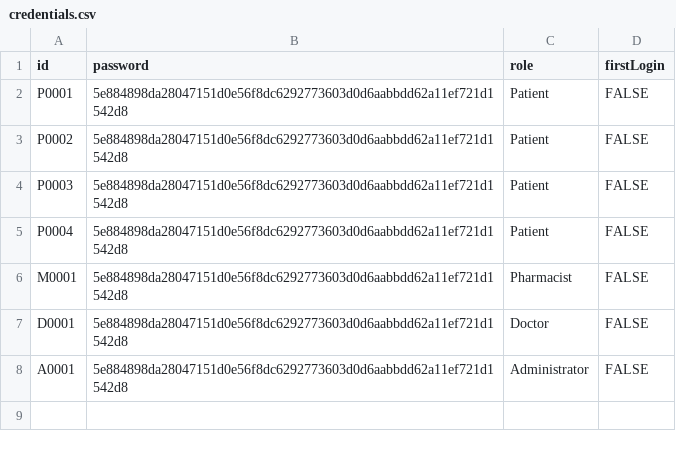
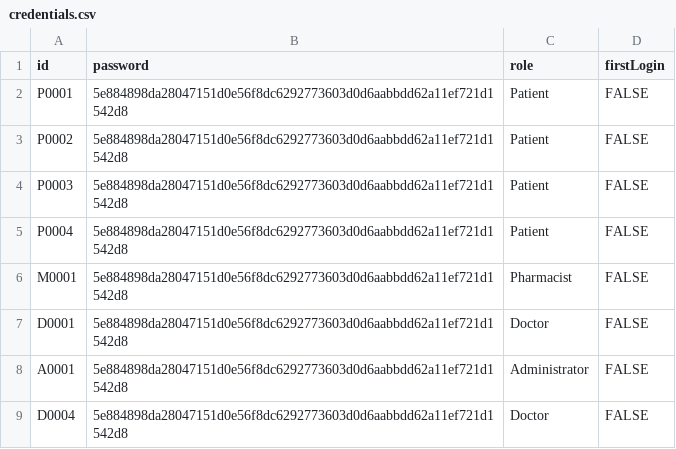
Before and after one commit to ntle04/SC2002-SCMB-G3, a CSV file: src/main/data/credentials.csv, drawn as a sheet.

```diff
--- a/src/main/data/credentials.csv
+++ b/src/main/data/credentials.csv
@@ -8 +8,2 @@ D0001,5e884898da28047151d0e56f8dc6292773603d0d6aabbdd62a11ef721d1542d8,Doctor,FA
 A0001,5e884898da28047151d0e56f8dc6292773603d0d6aabbdd62a11ef721d1542d8,Administrator,FALSE
+D0004,5e884898da28047151d0e56f8dc6292773603d0d6aabbdd62a11ef721d1542d8,Doctor,FALSE
```
Also changed, not shown: src/main/data/appointment_outcome.csv, src/main/data/prescription_list.csv, 13 other files.
